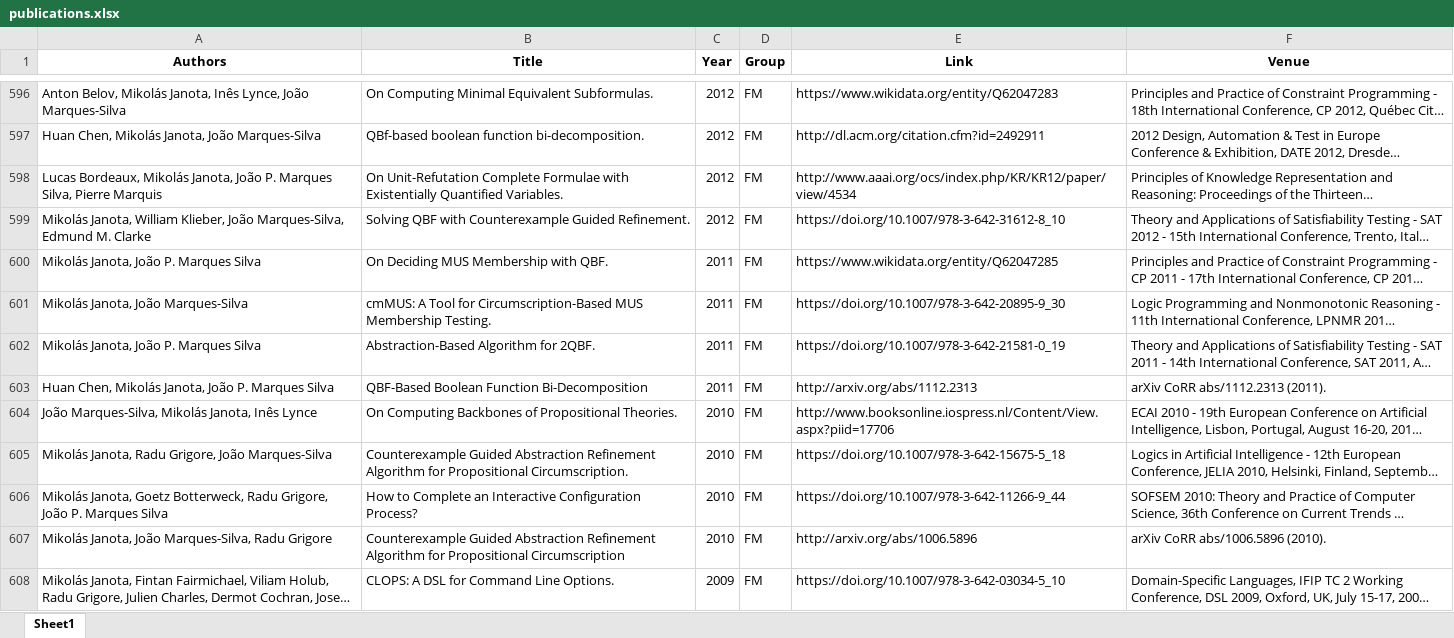
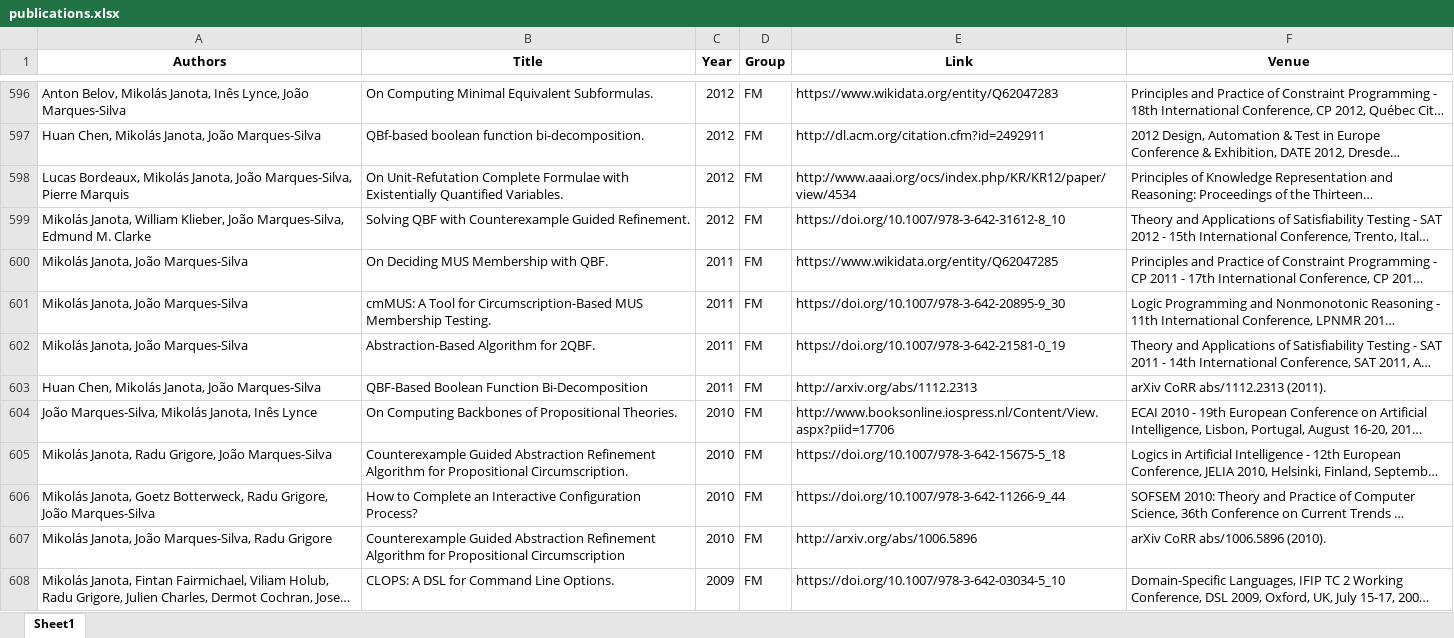
Before and after one commit to ai4reason/ai4reason.github.io, an Excel workbook: docs/download/publications.xlsx, sheet Sheet1, drawn as a sheet; only a part is shown, gaps mark what is left out; long unchanged cells end in …; values as stored, in another font and other column widths than the file's, no borders; the diff names each change by its address in the sheet, - before the commit and + after, or states it on an @@ line.

```diff
--- a/docs/download/publications.xlsx (sheet Sheet1)
+++ b/docs/download/publications.xlsx (sheet Sheet1)
-A598 (Authors): …Janota, João P. Marques Silva, Pierre Marquis
+A598 (Authors): …Janota, João Marques-Silva, Pierre Marquis
-A600 (Authors): Mikolás Janota, João P. Marques Silva
+A600 (Authors): Mikolás Janota, João Marques-Silva
-A602 (Authors): Mikolás Janota, João P. Marques Silva
+A602 (Authors): Mikolás Janota, João Marques-Silva
-A603 (Authors): …Janota, João P. Marques Silva
+A603 (Authors): …Janota, João Marques-Silva
-A606 (Authors): …Grigore, João P. Marques Silva
+A606 (Authors): …Grigore, João Marques-Silva
```
Also changed, not shown: 2 other files.
